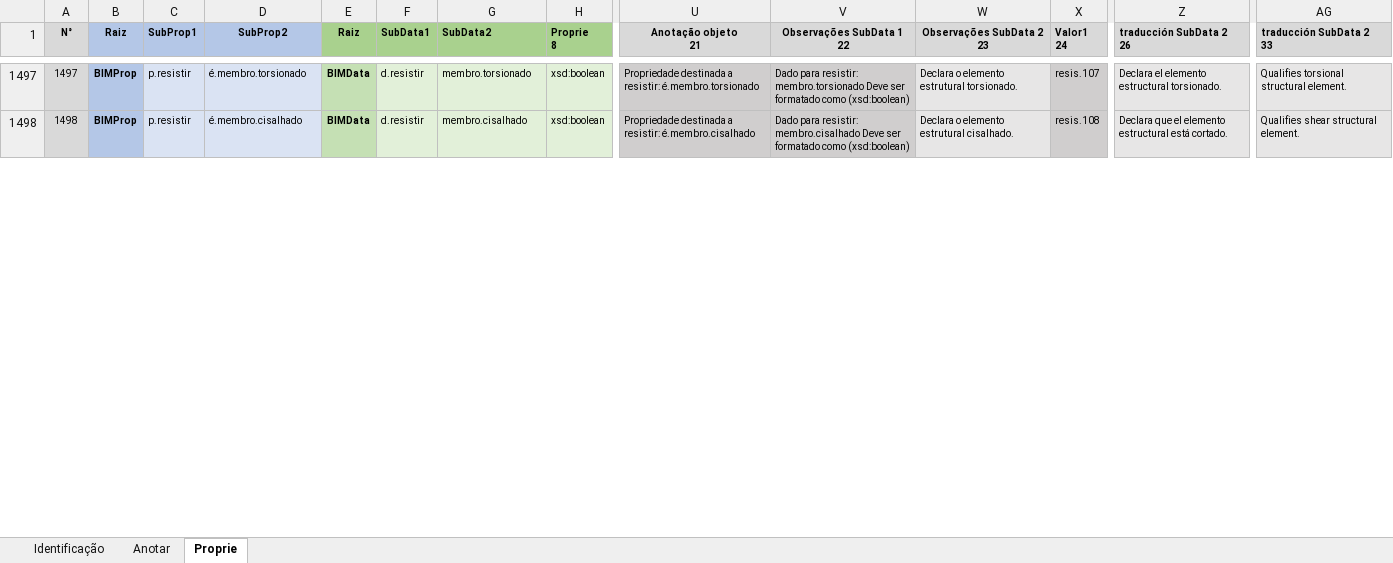
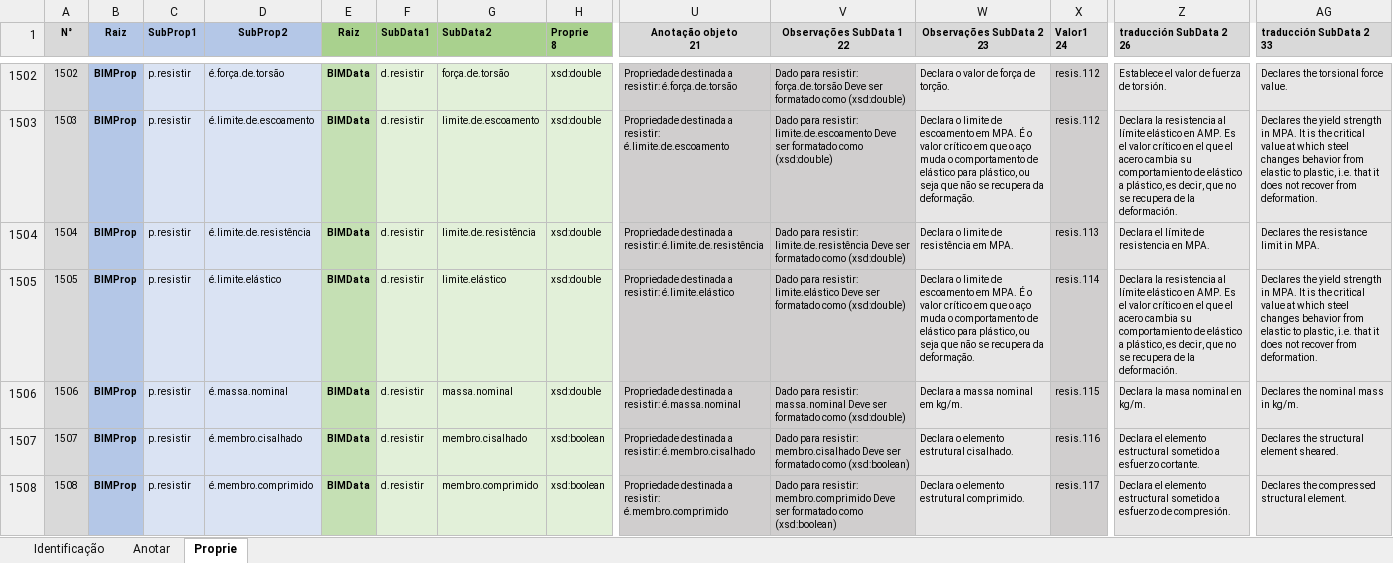
Before and after one commit to JLMenegotto/OntologiaBIM, an Excel workbook: Versão5/Ontologia_Propriedades.xlsx, sheet Proprie, drawn as a sheet; only a part is shown, gaps mark what is left out; values as stored, in another font and other column widths than the file's, no borders; conditional formats not drawn; addresses are those after the commit; rows hold the shown columns only; the diff covers the shown part only; the diff names each change by its address in the sheet, - before the commit and + after, or states it on an @@ line.

```diff
--- a/Versão5/Ontologia_Propriedades.xlsx (sheet Proprie)
+++ b/Versão5/Ontologia_Propriedades.xlsx (sheet Proprie)
@@ column A (N°) renumbered from row 1493 down @@
-D1502 (SubProp2): é.membro.torsionado
+D1502 (SubProp2): é.força.de.torsão
-G1502 (SubData2): membro.torsionado
+G1502 (SubData2): força.de.torsão
-H1502 (Proprie 8): xsd:boolean
+H1502 (Proprie 8): xsd:double
-U1502 (Anotação objeto 21): …a resistir: é.membro.torsionado
+U1502 (Anotação objeto 21): …a resistir: é.força.de.torsão
-V1502 (Observações SubData 1 22): …para resistir: membro.torsionado Deve ser formatado como (xsd:boolean)
+V1502 (Observações SubData 1 22): …para resistir: força.de.torsão Deve ser formatado como (xsd:double)
-W1502 (Observações SubData 2 23): Declara o elemento estrutural torsionado.
+W1502 (Observações SubData 2 23): Declara o valor de força de torção.
-X1502 (Valor1 24): resis.107
+X1502 (Valor1 24): resis.112
-Z1502 (traducción SubData 2 26): Declara el elemento estructural torsionado.
+Z1502 (traducción SubData 2 26): Establece el valor de fuerza de torsión.
-AG1502 (traducción SubData 2 33): Qualifies torsional structural element.
+AG1502 (traducción SubData 2 33): Declares the torsional force value.
+row 1503: 1503 | BIMProp | p.resistir | é.limite.de.escoamento | BIMData | d.resistir | limite.de.escoamento | xsd:double | Propriedade destinada a resistir: é.limite.de.escoamento | Dado para resistir: limite.de.escoamento Deve ser formatado como (xsd:double) | Declara o limite de escoamento em MPA. É o valor crítico em que o aço muda o comportamento de elástico para plástico, ou seja que não se recupera da deformação. | resis.112 | Declara la resistencia al límite elástico en AMP. Es el valor crítico en el que el acero cambia su comportamiento de elástico a plástico, es decir, que no se recupera de la deformación. | Declares the yield strength in MPA. It is the critical value at which steel changes behavior from elastic to plastic, i.e. that it does not recover from deformation.
+row 1504: 1504 | BIMProp | p.resistir | é.limite.de.resistência | BIMData | d.resistir | limite.de.resistência | xsd:double | Propriedade destinada a resistir: é.limite.de.resistência | Dado para resistir: limite.de.resistência Deve ser formatado como (xsd:double) | Declara o limite de resistência em MPA. | resis.113 | Declara el límite de resistencia en MPA. | Declares the resistance limit in MPA.
+row 1505: 1505 | BIMProp | p.resistir | é.limite.elástico | BIMData | d.resistir | limite.elástico | xsd:double | Propriedade destinada a resistir: é.limite.elástico | Dado para resistir: limite.elástico Deve ser formatado como (xsd:double) | Declara o limite de escoamento em MPA. É o valor crítico em que o aço muda o comportamento de elástico para plástico, ou seja que não se recupera da deformação. | resis.114 | Declara la resistencia al límite elástico en AMP. Es el valor crítico en el que el acero cambia su comportamiento de elástico a plástico, es decir, que no se recupera de la deformación. | Declares the yield strength in MPA. It is the critical value at which steel changes behavior from elastic to plastic, i.e. that it does not recover from deformation.
+row 1506: 1506 | BIMProp | p.resistir | é.massa.nominal | BIMData | d.resistir | massa.nominal | xsd:double | Propriedade destinada a resistir: é.massa.nominal | Dado para resistir: massa.nominal Deve ser formatado como (xsd:double) | Declara a massa nominal em kg/m. | resis.115 | Declara la masa nominal en kg/m. | Declares the nominal mass in kg/m.
-X1507 (Valor1 24): resis.108
+X1507 (Valor1 24): resis.116
-Z1507 (traducción SubData 2 26): Declara que el elemento estructural está cortado.
+Z1507 (traducción SubData 2 26): Declara el elemento estructural sometido a esfuerzo cortante.
-AG1507 (traducción SubData 2 33): Qualifies shear structural element.
+AG1507 (traducción SubData 2 33): Declares the structural element sheared.
+row 1508: 1508 | BIMProp | p.resistir | é.membro.comprimido | BIMData | d.resistir | membro.comprimido | xsd:boolean | Propriedade destinada a resistir: é.membro.comprimido | Dado para resistir: membro.comprimido Deve ser formatado como (xsd:boolean) | Declara o elemento estrutural comprimido. | resis.117 | Declara el elemento estructural sometido a esfuerzo de compresión. | Declares the compressed structural element.
```
Also changed, not shown: 15 added rows, 18 removed rows, 142 edited cells and cell formats elsewhere in this sheet, sheet Identificação, formulas that keep their value.
